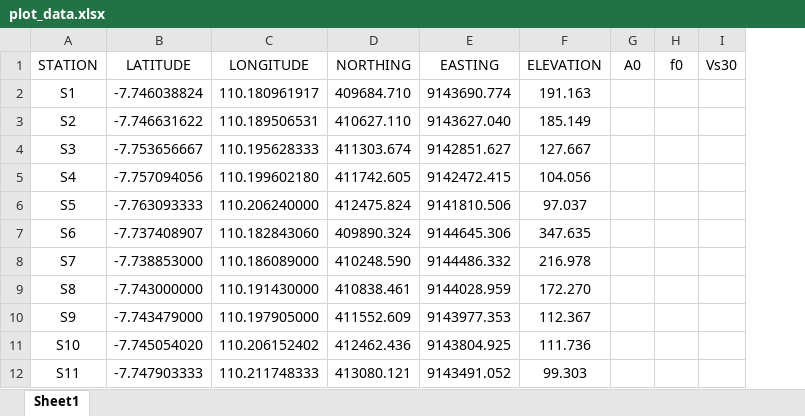
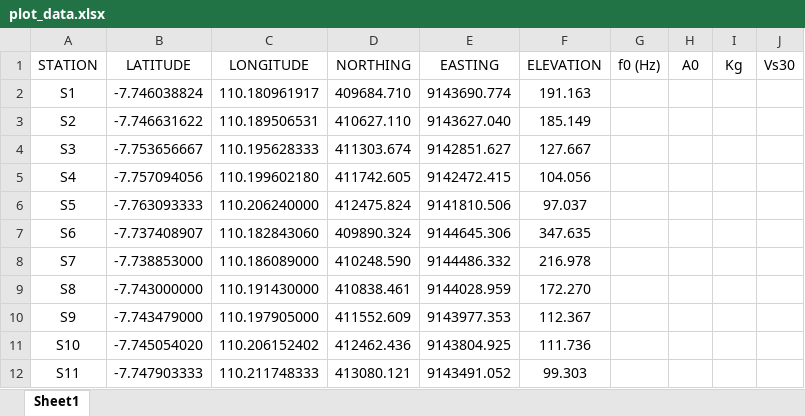
Before and after one commit to vandanue/Kulon_Progo_Stuffs, an Excel workbook: passive_seismic/plot_data.xlsx, sheet Sheet1, drawn as a sheet; only a part is shown; values as stored, in another font and other column widths than the file's, no borders; removed rows and columns are numbered as before the commit, all else as after; the diff names each change by its address in the sheet, - before the commit and + after, or states it on an @@ line.

Commit message:
Add plot data sheet

```diff
--- a/passive_seismic/plot_data.xlsx (sheet Sheet1)
+++ b/passive_seismic/plot_data.xlsx (sheet Sheet1)
+column G (f0 (Hz)), empty
-column H (f0), empty
+column I (Kg), empty
```
